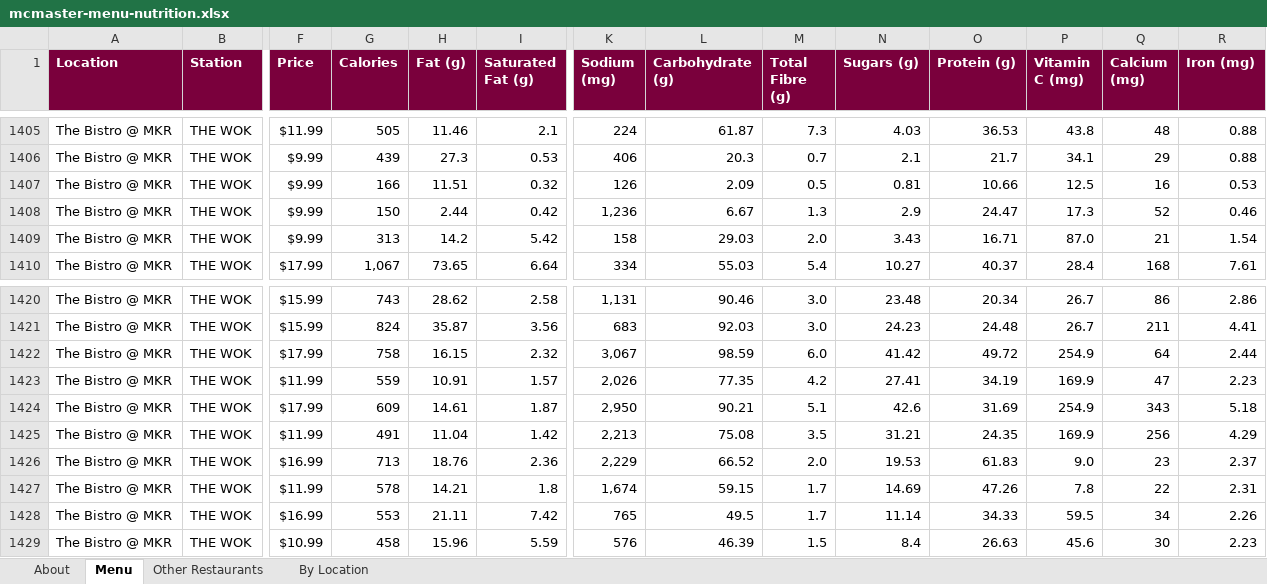
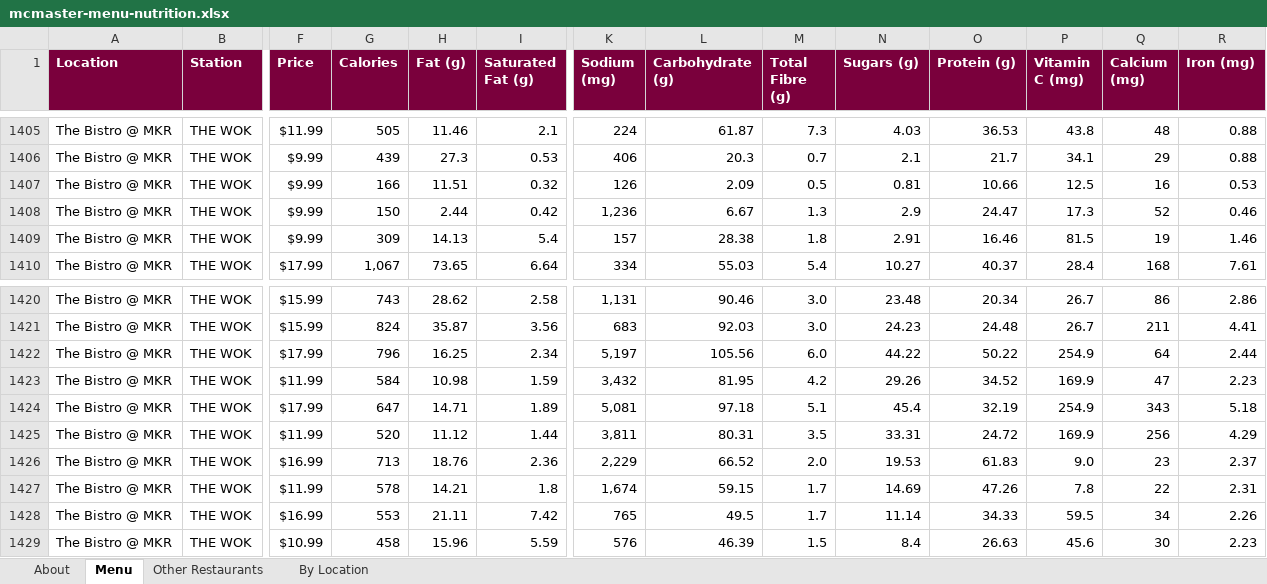
Before and after one commit to estebanmunozgomez99-pixel/mac-macros, an Excel workbook: mcmaster-menu-nutrition.xlsx, sheet Menu, drawn as a sheet; only a part is shown, gaps mark what is left out; values as stored, in another font and other column widths than the file's, no borders; the diff covers the shown part only; the diff names each change by its address in the sheet, - before the commit and + after, or states it on an @@ line.

```diff
--- a/mcmaster-menu-nutrition.xlsx (sheet Menu)
+++ b/mcmaster-menu-nutrition.xlsx (sheet Menu)
-G1409 (Calories): 313
+G1409 (Calories): 309
-H1409 (Fat (g)): 14.2
+H1409 (Fat (g)): 14.13
-I1409 (Saturated Fat (g)): 5.42
+I1409 (Saturated Fat (g)): 5.4
-K1409 (Sodium (mg)): 158
+K1409 (Sodium (mg)): 157
-L1409 (Carbohydrate (g)): 29.03
+L1409 (Carbohydrate (g)): 28.38
-M1409 (Total Fibre (g)): 2.0
+M1409 (Total Fibre (g)): 1.8
-N1409 (Sugars (g)): 3.43
+N1409 (Sugars (g)): 2.91
-O1409 (Protein (g)): 16.71
+O1409 (Protein (g)): 16.46
-P1409 (Vitamin C (mg)): 87.0
+P1409 (Vitamin C (mg)): 81.5
-Q1409 (Calcium (mg)): 21
+Q1409 (Calcium (mg)): 19
-R1409 (Iron (mg)): 1.54
+R1409 (Iron (mg)): 1.46
-G1422 (Calories): 758
+G1422 (Calories): 796
-H1422 (Fat (g)): 16.15
+H1422 (Fat (g)): 16.25
-I1422 (Saturated Fat (g)): 2.32
+I1422 (Saturated Fat (g)): 2.34
-K1422 (Sodium (mg)): 3,067
+K1422 (Sodium (mg)): 5,197
-L1422 (Carbohydrate (g)): 98.59
+L1422 (Carbohydrate (g)): 105.56
-N1422 (Sugars (g)): 41.42
+N1422 (Sugars (g)): 44.22
-O1422 (Protein (g)): 49.72
+O1422 (Protein (g)): 50.22
-G1423 (Calories): 559
+G1423 (Calories): 584
-H1423 (Fat (g)): 10.91
+H1423 (Fat (g)): 10.98
-I1423 (Saturated Fat (g)): 1.57
+I1423 (Saturated Fat (g)): 1.59
-K1423 (Sodium (mg)): 2,026
+K1423 (Sodium (mg)): 3,432
-L1423 (Carbohydrate (g)): 77.35
+L1423 (Carbohydrate (g)): 81.95
-N1423 (Sugars (g)): 27.41
+N1423 (Sugars (g)): 29.26
-O1423 (Protein (g)): 34.19
+O1423 (Protein (g)): 34.52
-G1424 (Calories): 609
+G1424 (Calories): 647
-H1424 (Fat (g)): 14.61
+H1424 (Fat (g)): 14.71
-I1424 (Saturated Fat (g)): 1.87
+I1424 (Saturated Fat (g)): 1.89
-K1424 (Sodium (mg)): 2,950
+K1424 (Sodium (mg)): 5,081
-L1424 (Carbohydrate (g)): 90.21
+L1424 (Carbohydrate (g)): 97.18
-N1424 (Sugars (g)): 42.6
+N1424 (Sugars (g)): 45.4
-O1424 (Protein (g)): 31.69
+O1424 (Protein (g)): 32.19
-G1425 (Calories): 491
+G1425 (Calories): 520
-H1425 (Fat (g)): 11.04
+H1425 (Fat (g)): 11.12
-I1425 (Saturated Fat (g)): 1.42
+I1425 (Saturated Fat (g)): 1.44
-K1425 (Sodium (mg)): 2,213
+K1425 (Sodium (mg)): 3,811
-L1425 (Carbohydrate (g)): 75.08
+L1425 (Carbohydrate (g)): 80.31
-N1425 (Sugars (g)): 31.21
+N1425 (Sugars (g)): 33.31
-O1425 (Protein (g)): 24.35
+O1425 (Protein (g)): 24.72
```
Also changed, not shown: 186 edited cells elsewhere in this sheet, 3 other files.
